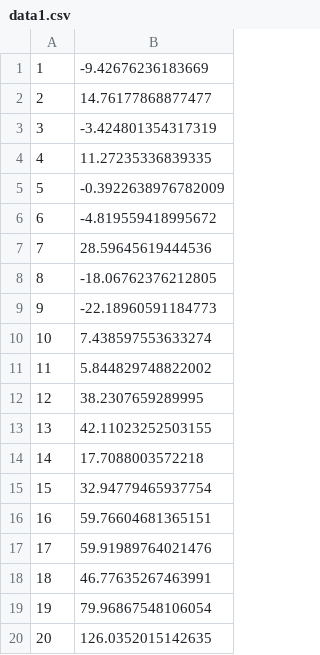
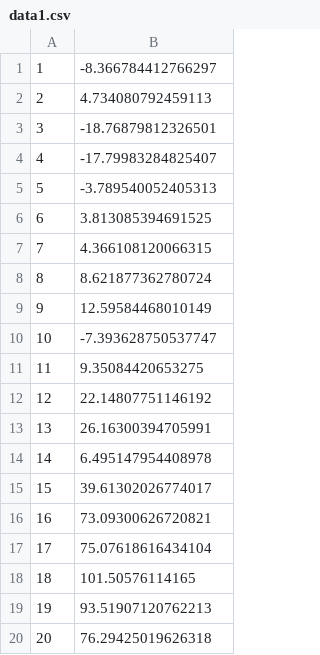
Before and after one commit to tomastalasek/ZED, a CSV file: data1.csv, drawn as a sheet.

Commit message:
test3

```diff
--- a/data1.csv
+++ b/data1.csv
@@ -1,20 +1,20 @@
-1;-9.42676236183669
-2;14.76177868877477
-3;-3.424801354317319
-4;11.27235336839335
-5;-0.3922638976782009
-6;-4.819559418995672
-7;28.59645619444536
-8;-18.06762376212805
-9;-22.18960591184773
-10;7.438597553633274
-11;5.844829748822002
-12;38.2307659289995
-13;42.11023252503155
-14;17.7088003572218
-15;32.94779465937754
-16;59.76604681365151
-17;59.91989764021476
-18;46.77635267463991
-19;79.96867548106054
-20;126.0352015142635
+1;-8.366784412766297
+2;4.734080792459113
+3;-18.76879812326501
+4;-17.79983284825407
+5;-3.789540052405313
+6;3.813085394691525
+7;4.366108120066315
+8;8.621877362780724
+9;12.59584468010149
+10;-7.393628750537747
+11;9.35084420653275
+12;22.14807751146192
+13;26.16300394705991
+14;6.495147954408978
+15;39.61302026774017
+16;73.09300626720821
+17;75.07618616434104
+18;101.50576114165
+19;93.51907120762213
+20;76.29425019626318
```
